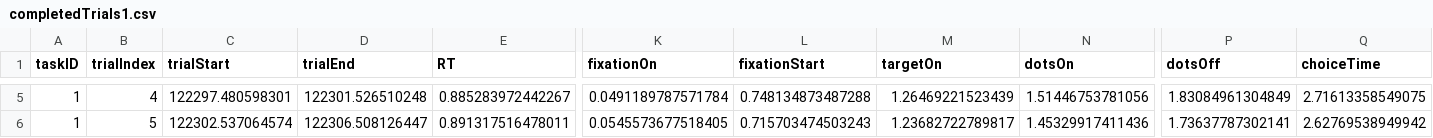
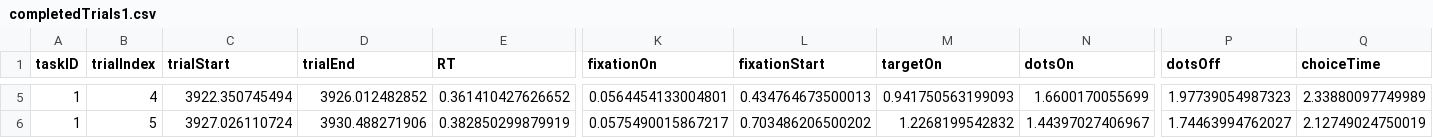
Before and after one commit to TheGoldLab/Lab_Matlab_Control, a CSV file: dotsReproducibilityTest/completedTrials1.csv, drawn as a sheet; only a part is shown, gaps mark what is left out; the diff covers the shown part only; the diff names each change by its address in the sheet, - before the commit and + after, or states it on an @@ line.

```diff
--- a/dotsReproducibilityTest/completedTrials1.csv
+++ b/dotsReproducibilityTest/completedTrials1.csv
-C5 (trialStart): 122297.480598301
+C5 (trialStart): 3922.350745494
-D5 (trialEnd): 122301.526510248
+D5 (trialEnd): 3926.012482852
-E5 (RT): 0.885283972442267
+E5 (RT): 0.361410427626652
-K5 (fixationOn): 0.0491189787571784
+K5 (fixationOn): 0.0564454133004801
-L5 (fixationStart): 0.748134873487288
+L5 (fixationStart): 0.434764673500013
-M5 (targetOn): 1.26469221523439
+M5 (targetOn): 0.941750563199093
-N5 (dotsOn): 1.51446753781056
+N5 (dotsOn): 1.6600170055699
-P5 (dotsOff): 1.83084961304849
+P5 (dotsOff): 1.97739054987323
-Q5 (choiceTime): 2.71613358549075
+Q5 (choiceTime): 2.33880097749989
-C6 (trialStart): 122302.537064574
+C6 (trialStart): 3927.026110724
-D6 (trialEnd): 122306.508126447
+D6 (trialEnd): 3930.488271906
-E6 (RT): 0.891317516478011
+E6 (RT): 0.382850299879919
-K6 (fixationOn): 0.0545573677518405
+K6 (fixationOn): 0.0575490015867217
-L6 (fixationStart): 0.715703474503243
+L6 (fixationStart): 0.703486206500202
-M6 (targetOn): 1.23682722789817
+M6 (targetOn): 1.2268199542832
-N6 (dotsOn): 1.45329917411436
+N6 (dotsOn): 1.44397027406967
-P6 (dotsOff): 1.73637787302141
+P6 (dotsOff): 1.74463994762027
-Q6 (choiceTime): 2.62769538949942
+Q6 (choiceTime): 2.12749024750019
```
Also changed, not shown: 32 edited cells elsewhere in this file, 1 other file.
